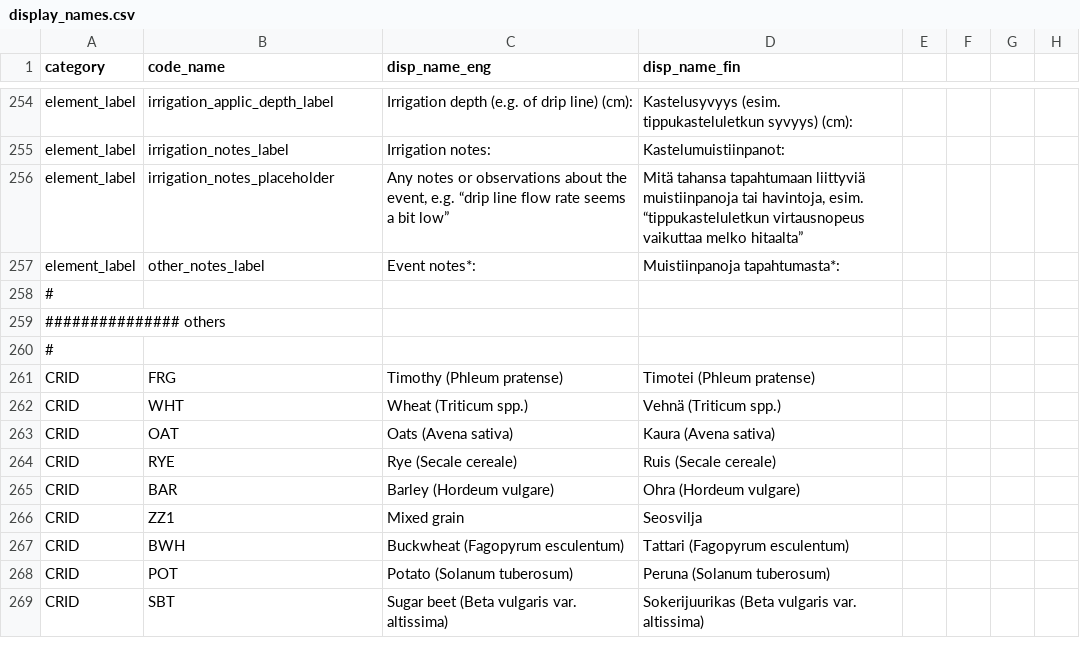
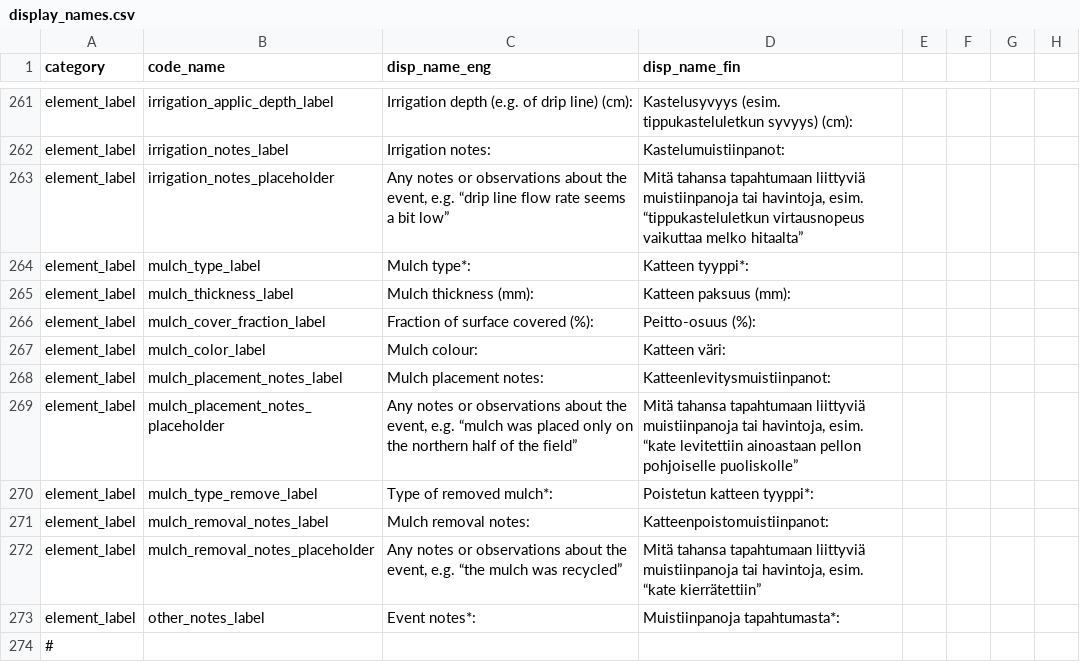
Before and after one commit to PecanProject/fieldactivity, a CSV file: data/display_names.csv, drawn as a sheet; only a part is shown, gaps mark what is left out; the shorter side is filled out with more unchanged rows; the diff covers the shown part only.

Commit message:
Add tags for mulch events

```diff
--- a/data/display_names.csv
+++ b/data/display_names.csv
@@ -256,2 +263,11 @@ element_label,irrigation_notes_label,Irrigation notes:,Kastelumuistiinpanot:
 element_label,irrigation_notes_placeholder,"Any notes or observations about the event, e.g. “drip line flow rate seems a bit low”","Mitä tahansa tapahtumaan liittyviä muistiinpanoja tai havintoja, esim. “tippukasteluletkun virtausnopeus vaikuttaa melko hitaalta”"
+element_label,mulch_type_label,Mulch type*:,Katteen tyyppi*:
+element_label,mulch_thickness_label,Mulch thickness (mm):,Katteen paksuus (mm):
+element_label,mulch_cover_fraction_label,Fraction of surface covered (%):,Peitto-osuus (%):
+element_label,mulch_color_label,Mulch colour:,Katteen väri:
+element_label,mulch_placement_notes_label,Mulch placement notes:,Katteenlevitysmuistiinpanot:
+element_label,mulch_placement_notes_placeholder,"Any notes or observations about the event, e.g. “mulch was placed only on the northern half of the field”","Mitä tahansa tapahtumaan liittyviä muistiinpanoja tai havintoja, esim. “kate levitettiin ainoastaan pellon pohjoiselle puoliskolle”"
+element_label,mulch_type_remove_label,Type of removed mulch*:,Poistetun katteen tyyppi*:
+element_label,mulch_removal_notes_label,Mulch removal notes:,Katteenpoistomuistiinpanot:
+element_label,mulch_removal_notes_placeholder,"Any notes or observations about the event, e.g. “the mulch was recycled”","Mitä tahansa tapahtumaan liittyviä muistiinpanoja tai havintoja, esim. “kate kierrätettiin”"
 element_label,other_notes_label,Event notes*:,Muistiinpanoja tapahtumasta*:
```
Also changed, not shown: 24 added rows elsewhere in this file, 2 other files.
